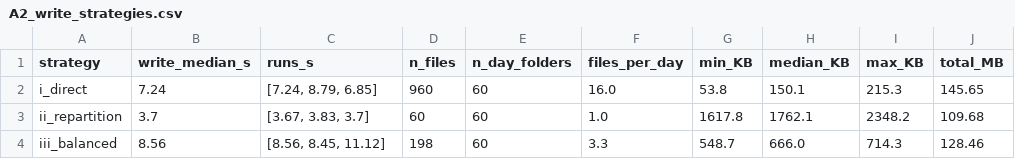
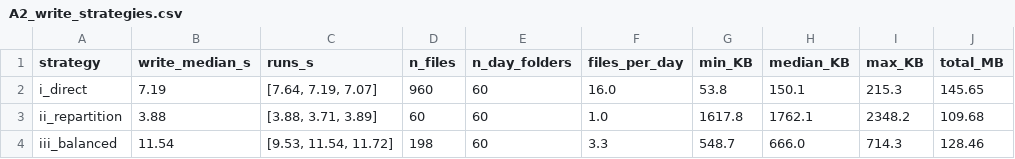
Before and after one commit to danaibaidullina/shopstream-spark, a CSV file: results/A2_write_strategies.csv, drawn as a sheet.

```diff
--- a/results/A2_write_strategies.csv
+++ b/results/A2_write_strategies.csv
@@ -1,4 +1,4 @@
 strategy,write_median_s,runs_s,n_files,n_day_folders,files_per_day,min_KB,median_KB,max_KB,total_MB
-i_direct,7.24,"[7.24, 8.79, 6.85]",960,60,16.0,53.8,150.1,215.3,145.65
-ii_repartition,3.7,"[3.67, 3.83, 3.7]",60,60,1.0,1617.8,1762.1,2348.2,109.68
-iii_balanced,8.56,"[8.56, 8.45, 11.12]",198,60,3.3,548.7,666.0,714.3,128.46
+i_direct,7.19,"[7.64, 7.19, 7.07]",960,60,16.0,53.8,150.1,215.3,145.65
+ii_repartition,3.88,"[3.88, 3.71, 3.89]",60,60,1.0,1617.8,1762.1,2348.2,109.68
+iii_balanced,11.54,"[9.53, 11.54, 11.72]",198,60,3.3,548.7,666.0,714.3,128.46
```
Also changed, not shown: results/A1_schema_read_times.csv, results/A3_pruning_times.csv, 18 other files.
